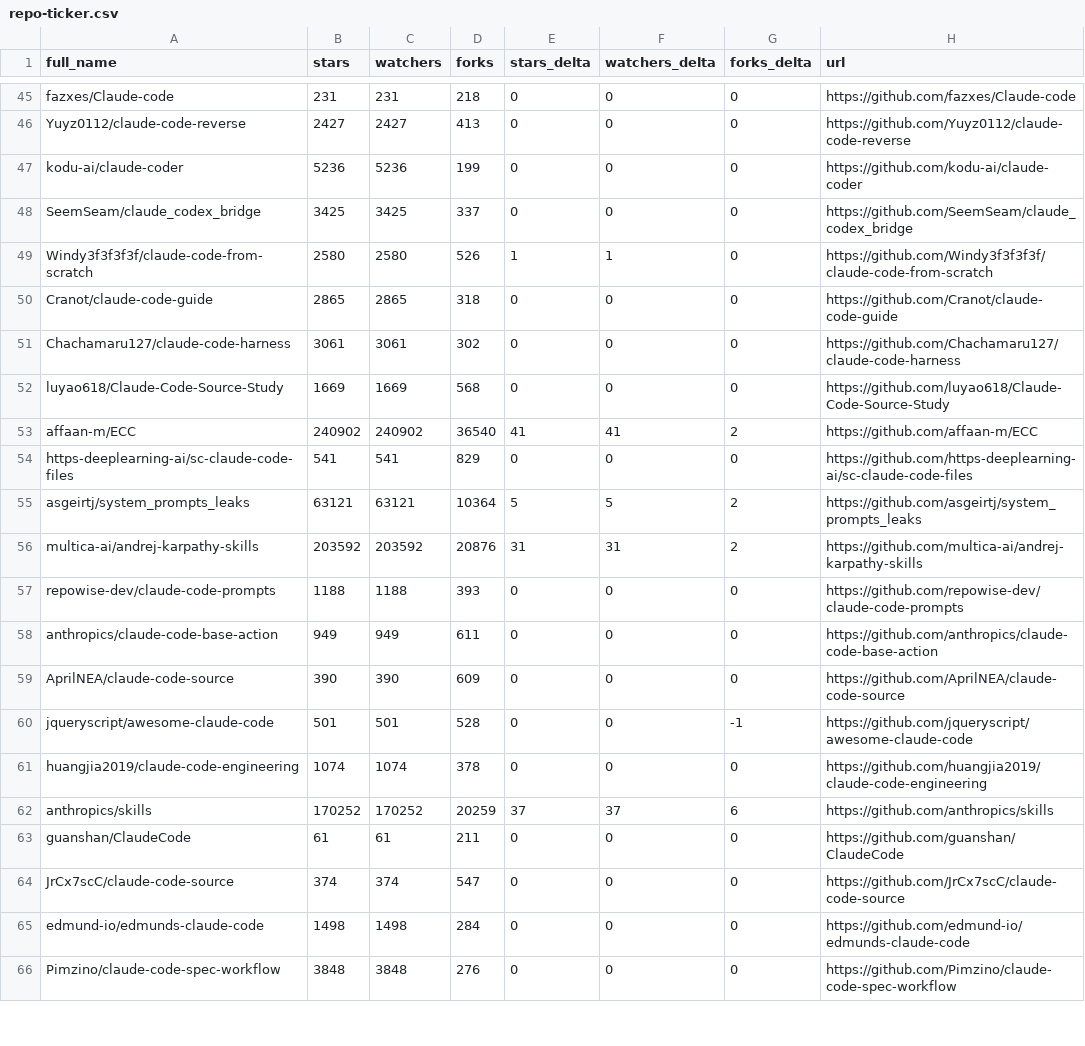
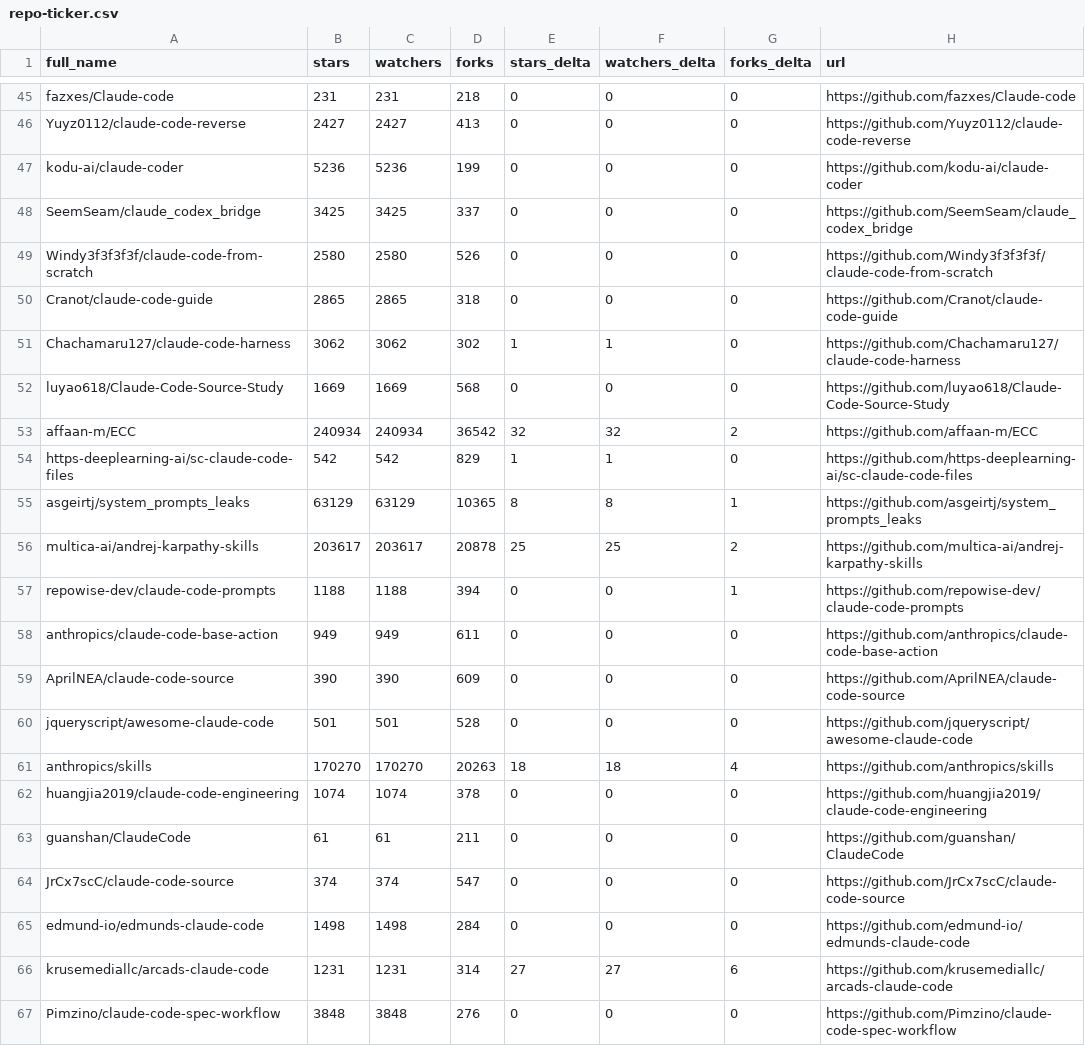
Before and after one commit to ansulev/awesome-claude-code, a CSV file: data/repo-ticker.csv, drawn as a sheet; only a part is shown, gaps mark what is left out; the diff covers the shown part only.

```diff
--- a/data/repo-ticker.csv
+++ b/data/repo-ticker.csv
@@ -48,16 +48,16 @@ kodu-ai/claude-coder,5236,5236,199,0,0,0,https://github.com/kodu-ai/claude-coder
 SeemSeam/claude_codex_bridge,3425,3425,337,0,0,0,https://github.com/SeemSeam/claude_codex_bridge
-Windy3f3f3f3f/claude-code-from-scratch,2580,2580,526,1,1,0,https://github.com/Windy3f3f3f3f/claude-code-from-scratch
+Windy3f3f3f3f/claude-code-from-scratch,2580,2580,526,0,0,0,https://github.com/Windy3f3f3f3f/claude-code-from-scratch
 Cranot/claude-code-guide,2865,2865,318,0,0,0,https://github.com/Cranot/claude-code-guide
-Chachamaru127/claude-code-harness,3061,3061,302,0,0,0,https://github.com/Chachamaru127/claude-code-harness
+Chachamaru127/claude-code-harness,3062,3062,302,1,1,0,https://github.com/Chachamaru127/claude-code-harness
 luyao618/Claude-Code-Source-Study,1669,1669,568,0,0,0,https://github.com/luyao618/Claude-Code-Source-Study
-affaan-m/ECC,240902,240902,36540,41,41,2,https://github.com/affaan-m/ECC
-https-deeplearning-ai/sc-claude-code-files,541,541,829,0,0,0,https://github.com/https-deeplearning-ai/sc-claude-code-files
-asgeirtj/system_prompts_leaks,63121,63121,10364,5,5,2,https://github.com/asgeirtj/system_prompts_leaks
-multica-ai/andrej-karpathy-skills,203592,203592,20876,31,31,2,https://github.com/multica-ai/andrej-karpathy-skills
-repowise-dev/claude-code-prompts,1188,1188,393,0,0,0,https://github.com/repowise-dev/claude-code-prompts
+affaan-m/ECC,240934,240934,36542,32,32,2,https://github.com/affaan-m/ECC
+https-deeplearning-ai/sc-claude-code-files,542,542,829,1,1,0,https://github.com/https-deeplearning-ai/sc-claude-code-files
+asgeirtj/system_prompts_leaks,63129,63129,10365,8,8,1,https://github.com/asgeirtj/system_prompts_leaks
+multica-ai/andrej-karpathy-skills,203617,203617,20878,25,25,2,https://github.com/multica-ai/andrej-karpathy-skills
+repowise-dev/claude-code-prompts,1188,1188,394,0,0,1,https://github.com/repowise-dev/claude-code-prompts
 anthropics/claude-code-base-action,949,949,611,0,0,0,https://github.com/anthropics/claude-code-base-action
 AprilNEA/claude-code-source,390,390,609,0,0,0,https://github.com/AprilNEA/claude-code-source
-jqueryscript/awesome-claude-code,501,501,528,0,0,-1,https://github.com/jqueryscript/awesome-claude-code
+jqueryscript/awesome-claude-code,501,501,528,0,0,0,https://github.com/jqueryscript/awesome-claude-code
+anthropics/skills,170270,170270,20263,18,18,4,https://github.com/anthropics/skills
 huangjia2019/claude-code-engineering,1074,1074,378,0,0,0,https://github.com/huangjia2019/claude-code-engineering
-anthropics/skills,170252,170252,20259,37,37,6,https://github.com/anthropics/skills
 guanshan/ClaudeCode,61,61,211,0,0,0,https://github.com/guanshan/ClaudeCode
@@ -65,2 +65,3 @@ JrCx7scC/claude-code-source,374,374,547,0,0,0,https://github.com/JrCx7scC/claude
 edmund-io/edmunds-claude-code,1498,1498,284,0,0,0,https://github.com/edmund-io/edmunds-claude-code
+krusemediallc/arcads-claude-code,1231,1231,314,27,27,6,https://github.com/krusemediallc/arcads-claude-code
 Pimzino/claude-code-spec-workflow,3848,3848,276,0,0,0,https://github.com/Pimzino/claude-code-spec-workflow
```
Also changed, not shown: 1 added row, 2 removed rows, 3 moved rows and 110 edited cells elsewhere in this file, 2 other files.
